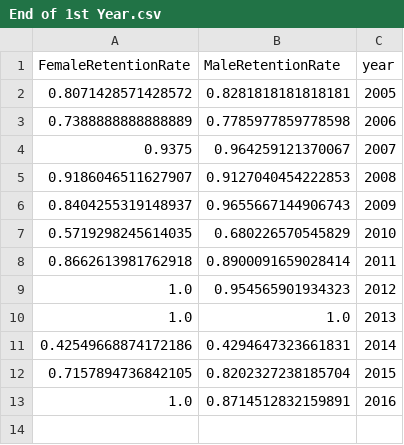
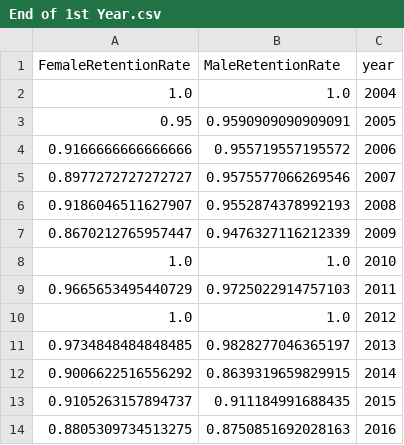
Before and after one commit to INFO-4602-5602/project-2-ncwit-team-12, a CSV file: processed-data/retention/End of 1st Year.csv, drawn as a sheet.

```diff
--- a/processed-data/retention/End of 1st Year.csv
+++ b/processed-data/retention/End of 1st Year.csv
@@ -1,13 +1,14 @@
 FemaleRetentionRate,MaleRetentionRate,year
-0.8071428571428572,0.8281818181818181,2005
-0.7388888888888889,0.7785977859778598,2006
-0.9375,0.964259121370067,2007
-0.9186046511627907,0.9127040454222853,2008
-0.8404255319148937,0.9655667144906743,2009
-0.5719298245614035,0.680226570545829,2010
-0.8662613981762918,0.8900091659028414,2011
-1.0,0.954565901934323,2012
-1.0,1.0,2013
-0.42549668874172186,0.4294647323661831,2014
-0.7157894736842105,0.8202327238185704,2015
-1.0,0.8714512832159891,2016
+1.0,1.0,2004
+0.95,0.9590909090909091,2005
+0.9166666666666666,0.955719557195572,2006
+0.8977272727272727,0.9575577066269546,2007
+0.9186046511627907,0.9552874378992193,2008
+0.8670212765957447,0.9476327116212339,2009
+1.0,1.0,2010
+0.9665653495440729,0.9725022914757103,2011
+1.0,1.0,2012
+0.9734848484848485,0.9828277046365197,2013
+0.9006622516556292,0.8639319659829915,2014
+0.9105263157894737,0.911184991688435,2015
+0.8805309734513275,0.8750851692028163,2016
```
Also changed, not shown: processed-data/retention/End of 2nd Year.csv, processed-data/retention/Other.csv, 4 other files.
